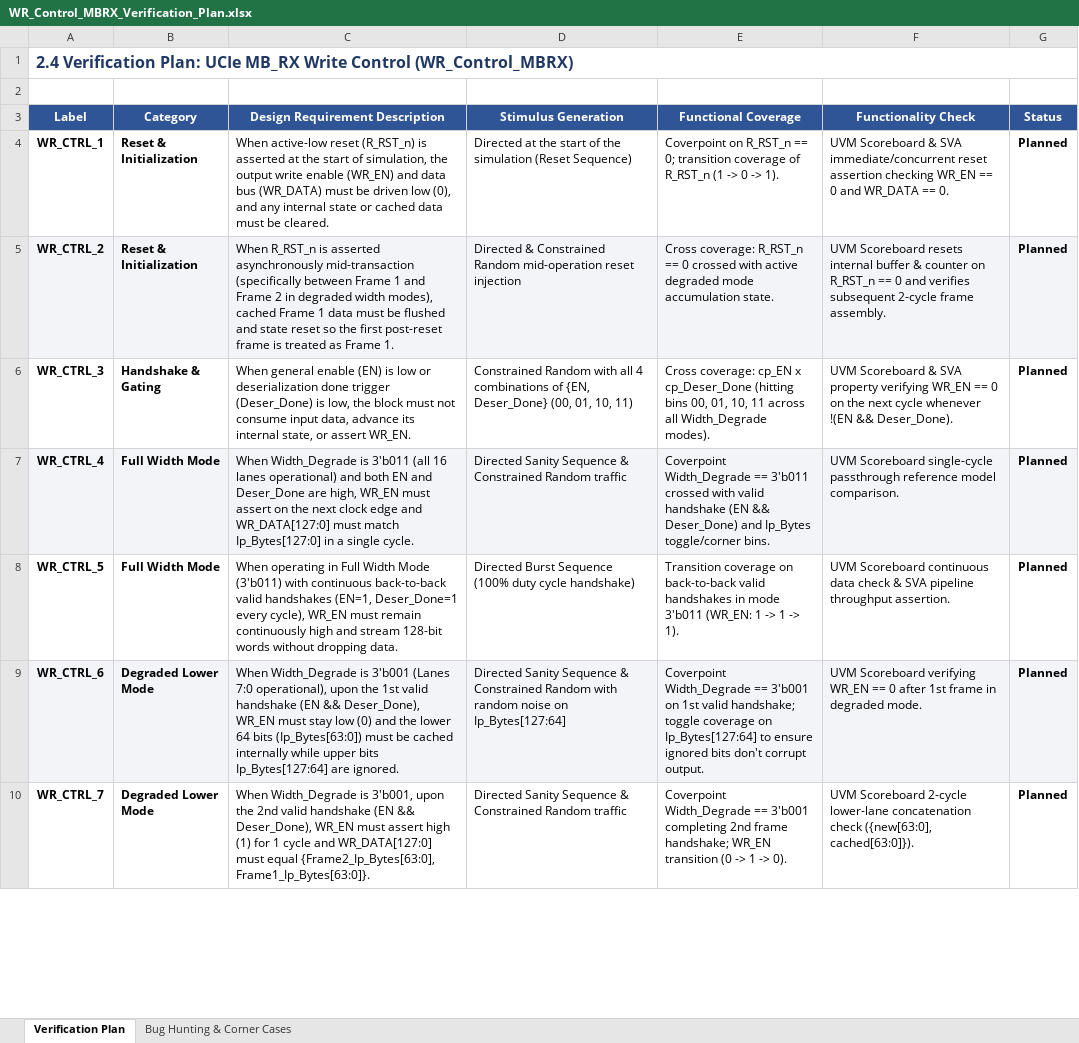
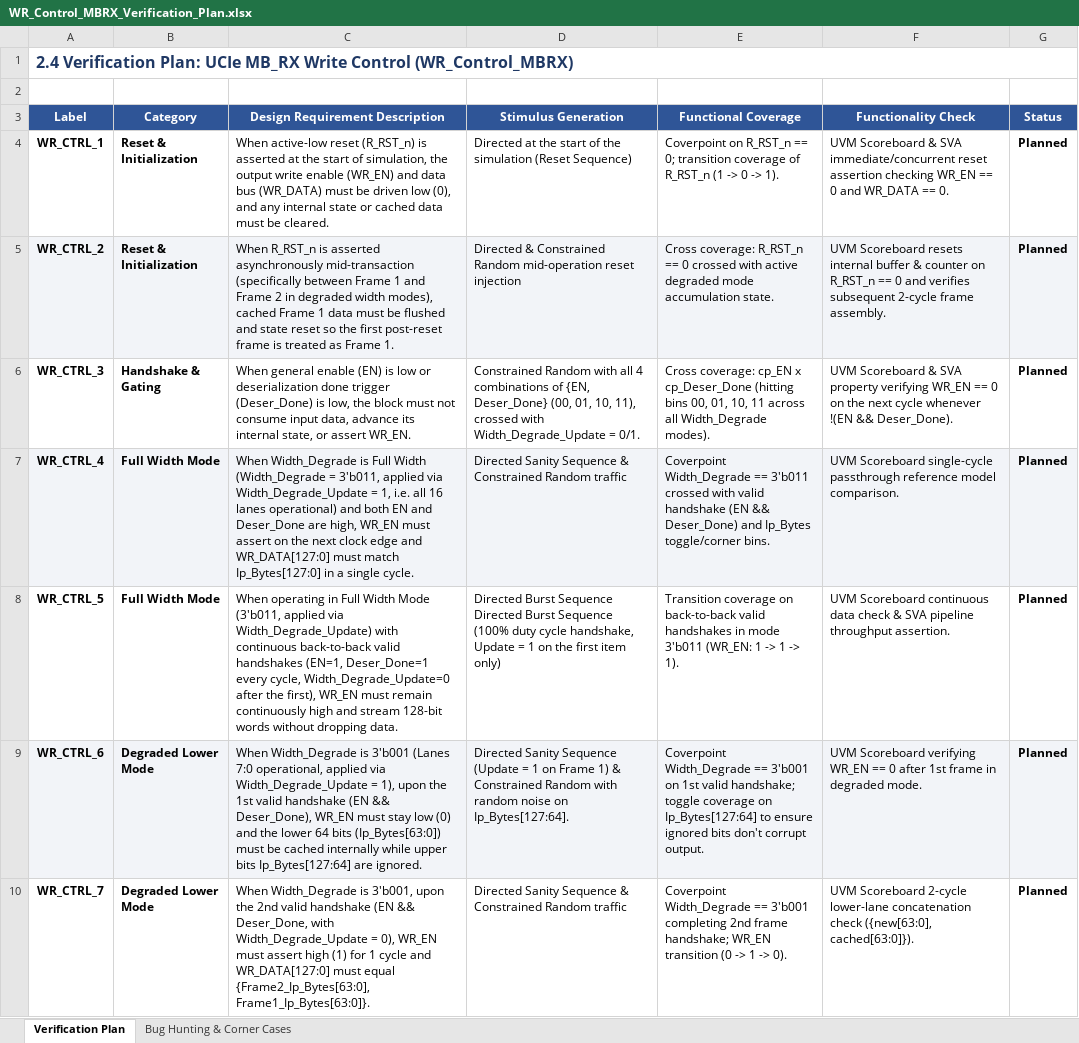
Before and after one commit to Karim-64/ucie-phy-dv, an Excel workbook: verification/MB_RX/ip_level/WR_Control_MBRX/WR_Control_MBRX_Verification_Plan.xlsx, sheet Verification Plan, drawn as a sheet; only a part is shown; values as stored, in another font and other column widths than the file's, no borders; conditional formats not drawn; the diff covers the shown part only; the diff names each change by its address in the sheet, - before the commit and + after, or states it on an @@ line.

Commit message:
WR_Control_MBRX verification plan

```diff
--- a/verification/MB_RX/ip_level/WR_Control_MBRX/WR_Control_MBRX_Verification_Plan.xlsx (sheet Verification Plan)
+++ b/verification/MB_RX/ip_level/WR_Control_MBRX/WR_Control_MBRX_Verification_Plan.xlsx (sheet Verification Plan)
-D6 (Stimulus Generation): …01, 10, 11)
+D6 (Stimulus Generation): …01, 10, 11), crossed with Width_Degrade_Update = 0/1.
-C7 (Design Requirement Description): …Width_Degrade is 3'b011 (all 16 lanes…
+C7 (Design Requirement Description): …Width_Degrade is Full Width (Width_Degrade = 3'b011, applied via Width_Degrade_Update = 1, i.e. all 16 lanes…
-C8 (Design Requirement Description): …Width Mode (3'b011) with continuous back-to-back valid handshakes (EN=1, Deser_Done=1 every cycle), WR_EN must…
+C8 (Design Requirement Description): …Width Mode (3'b011, applied via Width_Degrade_Update) with continuous back-to-back valid handshakes (EN=1, Deser_Done=1 every cycle, Width_Degrade_Update=0 after the first), WR_EN must…
-D8 (Stimulus Generation): …Burst Sequence (100% duty cycle handshake)
+D8 (Stimulus Generation): …Burst Sequence Directed Burst Sequence (100% duty cycle handshake, Update = 1 on the first item only)
-C9 (Design Requirement Description): …(Lanes 7:0 operational), upon the…
+C9 (Design Requirement Description): …(Lanes 7:0 operational, applied via Width_Degrade_Update = 1), upon the…
-D9 (Stimulus Generation): …Sanity Sequence & Constrained Random with random noise on Ip_Bytes[127:64]
+D9 (Stimulus Generation): …Sanity Sequence (Update = 1 on Frame 1) & Constrained Random with random noise on Ip_Bytes[127:64].
-C10 (Design Requirement Description): …(EN && Deser_Done), WR_EN must…
+C10 (Design Requirement Description): …(EN && Deser_Done, with Width_Degrade_Update = 0), WR_EN must…
```
Also changed, not shown: 7 added rows and 13 edited cells elsewhere in this sheet, sheet Bug Hunting & Corner Cases.
